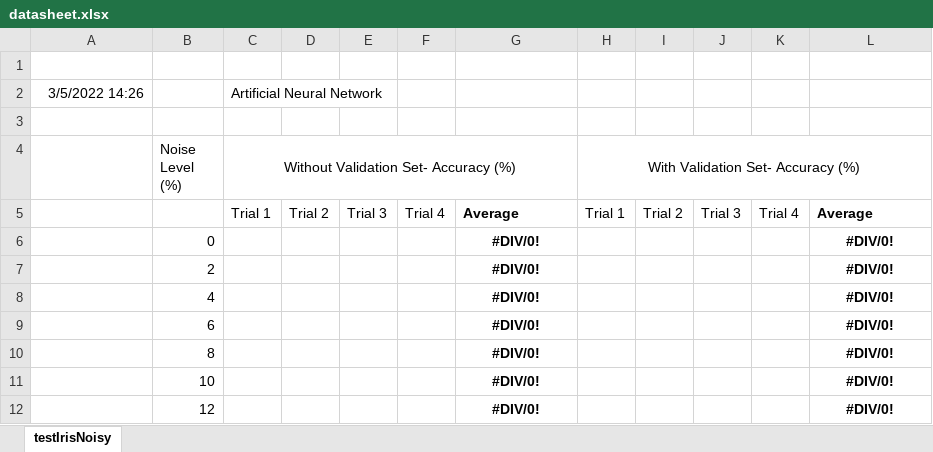
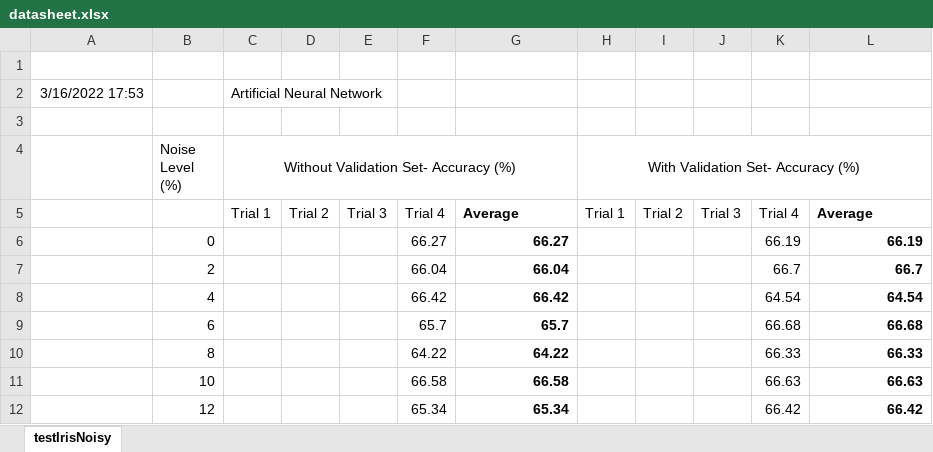
Before and after one commit to ERUD1T3/artificial-neural-network, an Excel workbook: docs/datasheet.xlsx, sheet testIrisNoisy, drawn as a sheet; only a part is shown; values as stored, in another font and other column widths than the file's, no borders; charts and pictures not drawn; the diff covers the shown part only; the diff names each change by its address in the sheet, - before the commit and + after, or states it on an @@ line.

```diff
--- a/docs/datasheet.xlsx (sheet testIrisNoisy)
+++ b/docs/datasheet.xlsx (sheet testIrisNoisy)
-A2: 3/5/2022 14:26
+A2: 3/16/2022 17:53
-F6: (empty)
+F6: 66.27
-G6: #DIV/0!
+G6: 66.27
-G6:G12 alignment: center
+G6:G12 alignment: right
-K6: (empty)
+K6: 66.19
-L6: #DIV/0!
+L6: 66.19
-L6:L12 alignment: center
+L6:L12 alignment: right
-F7: (empty)
+F7: 66.04
-G7: #DIV/0!
+G7: 66.04
-K7: (empty)
+K7: 66.7
-L7: #DIV/0!
+L7: 66.7
-F8: (empty)
+F8: 66.42
-G8: #DIV/0!
+G8: 66.42
-K8: (empty)
+K8: 64.54
-L8: #DIV/0!
+L8: 64.54
-F9: (empty)
+F9: 65.7
-G9: #DIV/0!
+G9: 65.7
-K9: (empty)
+K9: 66.68
-L9: #DIV/0!
+L9: 66.68
-F10: (empty)
+F10: 64.22
-G10: #DIV/0!
+G10: 64.22
-K10: (empty)
+K10: 66.33
-L10: #DIV/0!
+L10: 66.33
-F11: (empty)
+F11: 66.58
-G11: #DIV/0!
+G11: 66.58
-K11: (empty)
+K11: 66.63
-L11: #DIV/0!
+L11: 66.63
-F12: (empty)
+F12: 65.34
-G12: #DIV/0!
+G12: 65.34
-K12: (empty)
+K12: 66.42
-L12: #DIV/0!
+L12: 66.42
```
Also changed, not shown: 16 edited cells and cell formats elsewhere in this sheet, charts or pictures, 1 other file.
